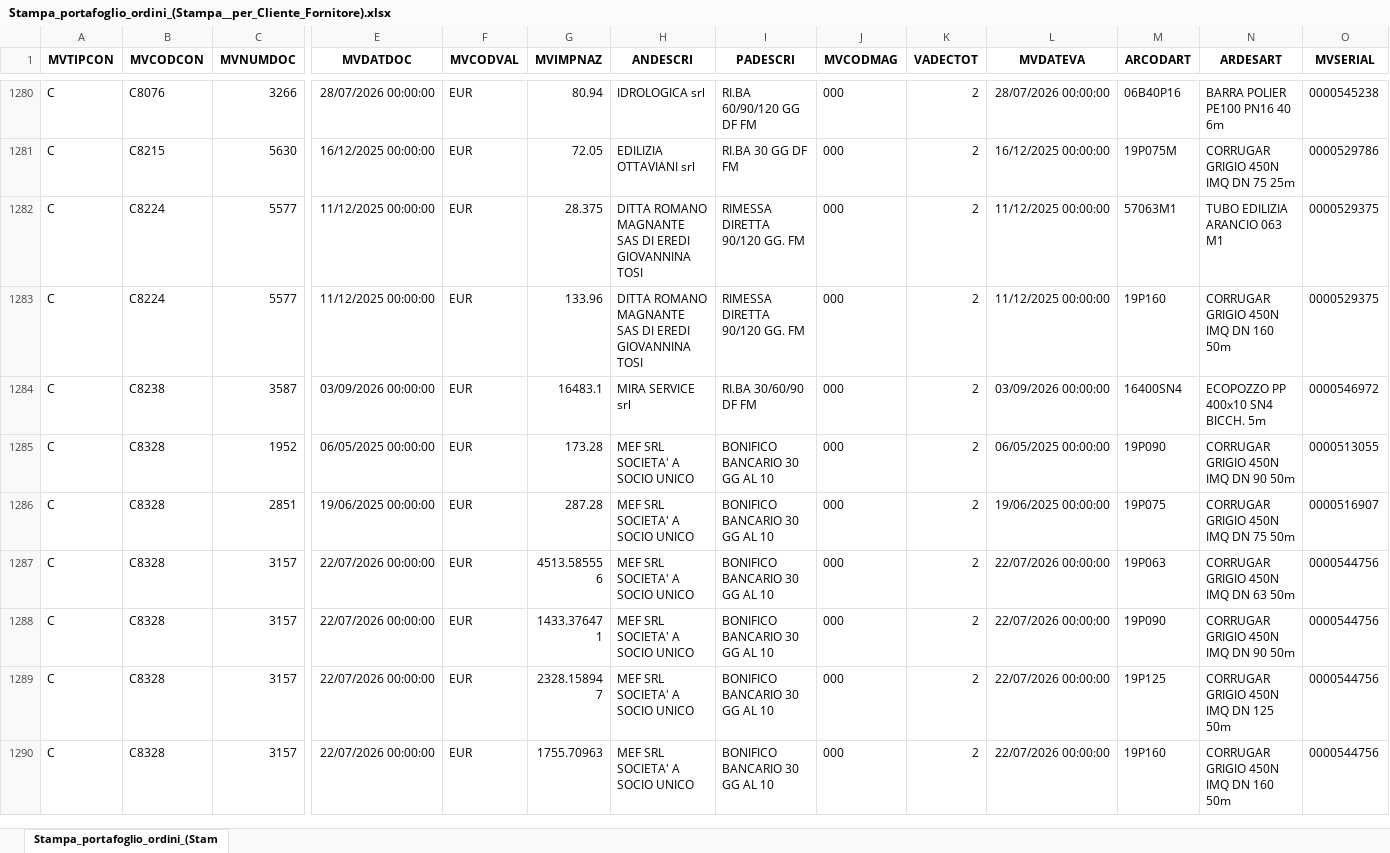
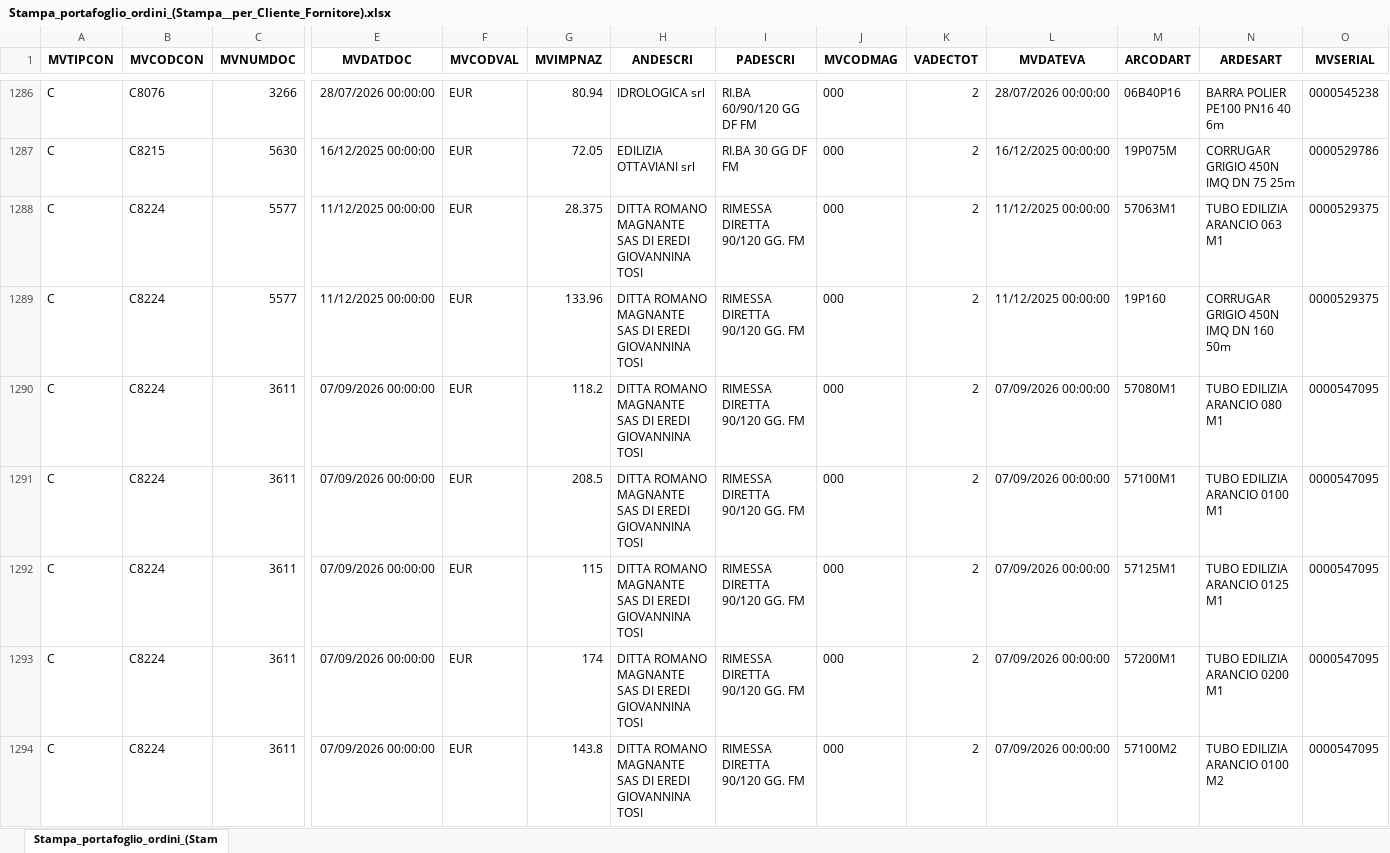
Before and after one commit to Riccini/giacenze-magazzino, an Excel workbook: Stampa_portafoglio_ordini_(Stampa__per_Cliente_Fornitore).xlsx, sheet Stampa_portafoglio_ordini_(Stam, drawn as a sheet; only a part is shown, gaps mark what is left out; the shorter side is filled out with more unchanged rows; values as stored, in another font and other column widths than the file's, no borders; rows hold the shown columns only; the diff covers the shown part only; the diff names each change by its address in the sheet, - before the commit and + after, or states it on an @@ line.

```diff
--- a/Stampa_portafoglio_ordini_(Stampa__per_Cliente_Fornitore).xlsx (sheet Stampa_portafoglio_ordini_(Stam)
+++ b/Stampa_portafoglio_ordini_(Stampa__per_Cliente_Fornitore).xlsx (sheet Stampa_portafoglio_ordini_(Stam)
+row 1290: C | C8224 | 3611 | 07/09/2026 00:00:00 | EUR | 118.2 | DITTA ROMANO MAGNANTE SAS DI EREDI GIOVANNINA TOSI | RIMESSA DIRETTA 90/120 GG. FM | 000 | 2 | 07/09/2026 00:00:00 | 57080M1 | TUBO EDILIZIA ARANCIO 080 M1 | 0000547095
+row 1291: C | C8224 | 3611 | 07/09/2026 00:00:00 | EUR | 208.5 | DITTA ROMANO MAGNANTE SAS DI EREDI GIOVANNINA TOSI | RIMESSA DIRETTA 90/120 GG. FM | 000 | 2 | 07/09/2026 00:00:00 | 57100M1 | TUBO EDILIZIA ARANCIO 0100 M1 | 0000547095
+row 1292: C | C8224 | 3611 | 07/09/2026 00:00:00 | EUR | 115 | DITTA ROMANO MAGNANTE SAS DI EREDI GIOVANNINA TOSI | RIMESSA DIRETTA 90/120 GG. FM | 000 | 2 | 07/09/2026 00:00:00 | 57125M1 | TUBO EDILIZIA ARANCIO 0125 M1 | 0000547095
+row 1293: C | C8224 | 3611 | 07/09/2026 00:00:00 | EUR | 174 | DITTA ROMANO MAGNANTE SAS DI EREDI GIOVANNINA TOSI | RIMESSA DIRETTA 90/120 GG. FM | 000 | 2 | 07/09/2026 00:00:00 | 57200M1 | TUBO EDILIZIA ARANCIO 0200 M1 | 0000547095
+row 1294: C | C8224 | 3611 | 07/09/2026 00:00:00 | EUR | 143.8 | DITTA ROMANO MAGNANTE SAS DI EREDI GIOVANNINA TOSI | RIMESSA DIRETTA 90/120 GG. FM | 000 | 2 | 07/09/2026 00:00:00 | 57100M2 | TUBO EDILIZIA ARANCIO 0100 M2 | 0000547095
```
Also changed, not shown: 37 added rows, 20 removed rows and 5 edited cells elsewhere in this sheet.
